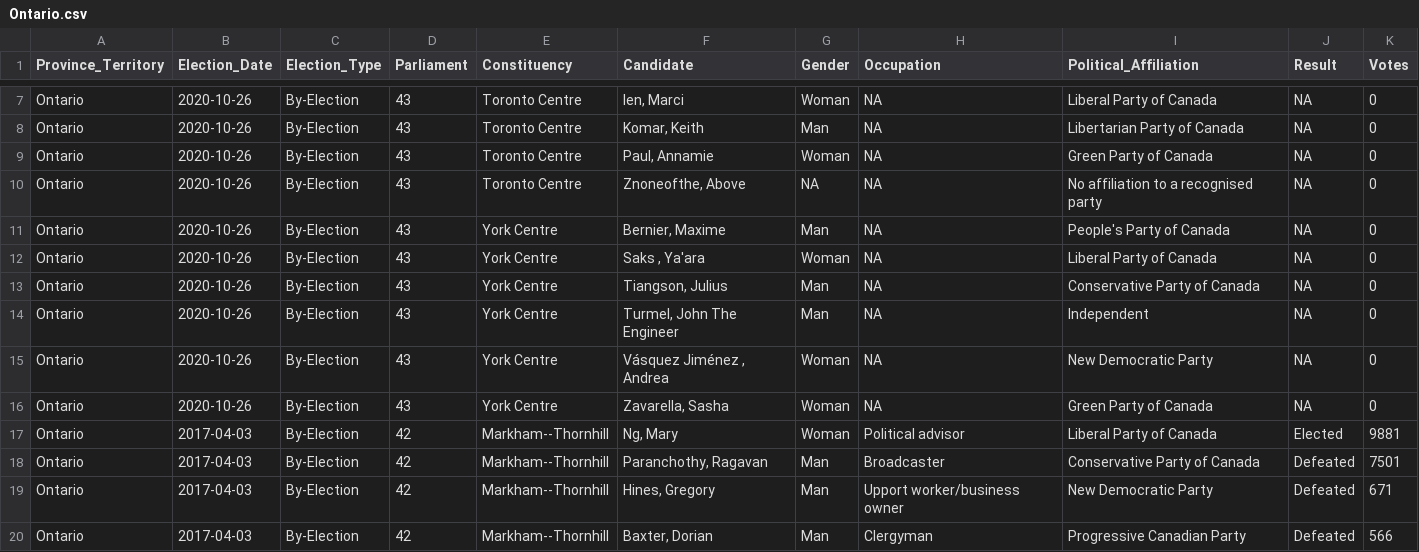
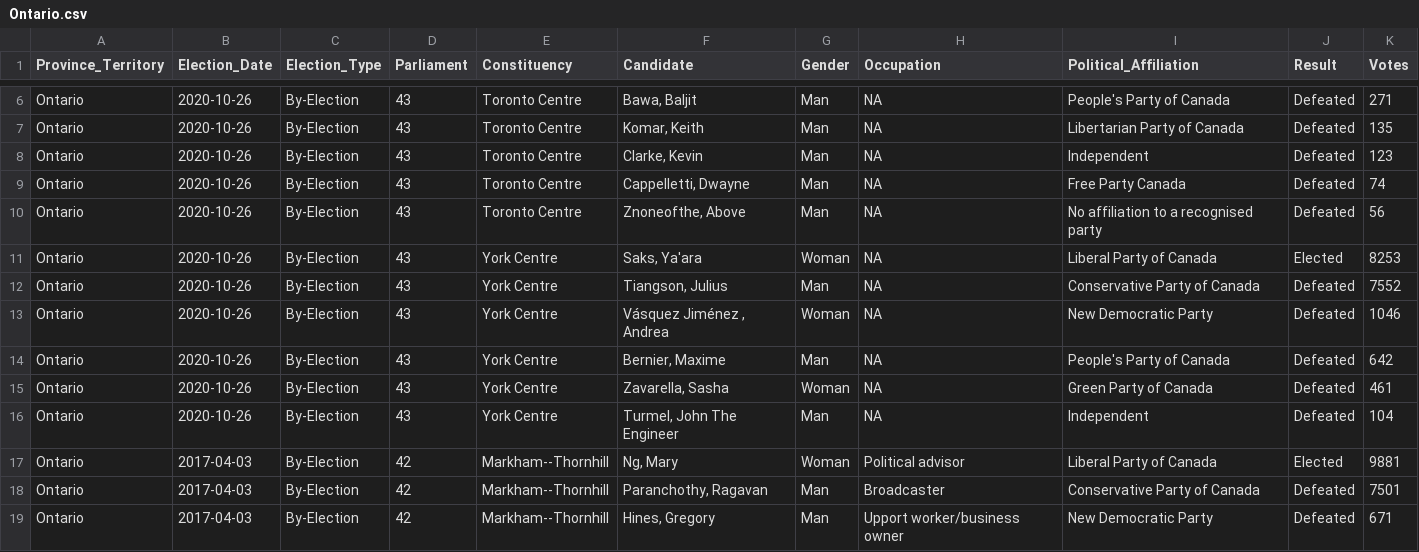
Before and after one commit to Lucas-Czarnecki/Canadian-Federal-Elections, a CSV file: data/cleaned/by_elections/Ontario.csv, drawn as a sheet; only a part is shown, gaps mark what is left out; the shorter side is filled out with more unchanged rows; the diff covers the shown part only.

Commit message:
Ontario By-Elections (2020-10-26)
Adds the results of by-elections in Ontario for York Centre and Toronto Centre on 2020-10-26.

```diff
--- a/data/cleaned/by_elections/Ontario.csv
+++ b/data/cleaned/by_elections/Ontario.csv
@@ -7,11 +6,12 @@
-"Ontario",2020-10-26,"By-Election","43","Toronto Centre","Ien, Marci","Woman",NA,"Liberal Party of Canada",NA,0
-"Ontario",2020-10-26,"By-Election","43","Toronto Centre","Komar, Keith","Man",NA,"Libertarian Party of Canada",NA,0
-"Ontario",2020-10-26,"By-Election","43","Toronto Centre","Paul, Annamie","Woman",NA,"Green Party of Canada",NA,0
-"Ontario",2020-10-26,"By-Election","43","Toronto Centre","Znoneofthe, Above",NA,NA,"No affiliation to a recognised party",NA,0
-"Ontario",2020-10-26,"By-Election","43","York Centre","Bernier, Maxime","Man",NA,"People's Party of Canada",NA,0
-"Ontario",2020-10-26,"By-Election","43","York Centre","Saks , Ya'ara","Woman",NA,"Liberal Party of Canada",NA,0
-"Ontario",2020-10-26,"By-Election","43","York Centre","Tiangson, Julius","Man",NA,"Conservative Party of Canada",NA,0
-"Ontario",2020-10-26,"By-Election","43","York Centre","Turmel, John The Engineer","Man",NA,"Independent",NA,0
-"Ontario",2020-10-26,"By-Election","43","York Centre","Vásquez Jiménez , Andrea","Woman",NA,"New Democratic Party",NA,0
-"Ontario",2020-10-26,"By-Election","43","York Centre","Zavarella, Sasha","Woman",NA,"Green Party of Canada",NA,0
+"Ontario",2020-10-26,"By-Election","43","Toronto Centre","Bawa, Baljit","Man",NA,"People's Party of Canada","Defeated",271
+"Ontario",2020-10-26,"By-Election","43","Toronto Centre","Komar, Keith","Man",NA,"Libertarian Party of Canada","Defeated",135
+"Ontario",2020-10-26,"By-Election","43","Toronto Centre","Clarke, Kevin","Man",NA,"Independent","Defeated",123
+"Ontario",2020-10-26,"By-Election","43","Toronto Centre","Cappelletti, Dwayne","Man",NA,"Free Party Canada","Defeated",74
+"Ontario",2020-10-26,"By-Election","43","Toronto Centre","Znoneofthe, Above","Man",NA,"No affiliation to a recognised party","Defeated",56
+"Ontario",2020-10-26,"By-Election","43","York Centre","Saks, Ya'ara","Woman",NA,"Liberal Party of Canada","Elected",8253
+"Ontario",2020-10-26,"By-Election","43","York Centre","Tiangson, Julius","Man",NA,"Conservative Party of Canada","Defeated",7552
+"Ontario",2020-10-26,"By-Election","43","York Centre","Vásquez Jiménez , Andrea","Woman",NA,"New Democratic Party","Defeated",1046
+"Ontario",2020-10-26,"By-Election","43","York Centre","Bernier, Maxime","Man",NA,"People's Party of Canada","Defeated",642
+"Ontario",2020-10-26,"By-Election","43","York Centre","Zavarella, Sasha","Woman",NA,"Green Party of Canada","Defeated",461
+"Ontario",2020-10-26,"By-Election","43","York Centre","Turmel, John The Engineer","Man",NA,"Independent","Defeated",104
 "Ontario",2017-04-03,"By-Election","42","Markham--Thornhill","Ng, Mary","Woman","Political advisor","Liberal Party of Canada","Elected",9881
```
Also changed, not shown: 1 removed row and 16 edited cells elsewhere in this file, 2 other files.
